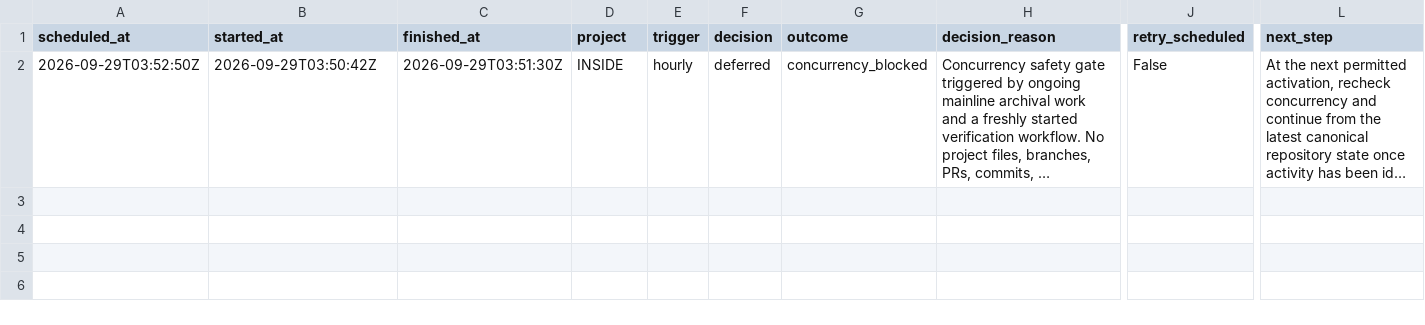
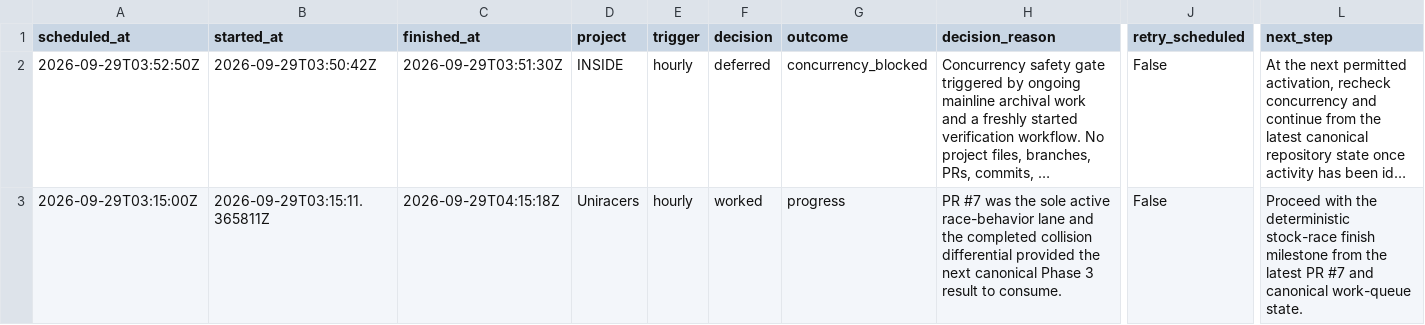
Before and after one commit to GBIDEVELOPMENT/general-purpose, a CSV file: reports/automation-runs.csv, drawn as a sheet; only a part is shown, gaps mark what is left out; long unchanged cells end in …; rows hold the shown columns only; the diff names each change by its address in the sheet, - before the commit and + after, or states it on an @@ line.

```diff
--- a/reports/automation-runs.csv
+++ b/reports/automation-runs.csv
+row 3: 2026-09-29T03:15:00Z | 2026-09-29T03:15:11.365811Z | 2026-09-29T04:15:18Z | Uniracers | hourly | worked | progress | PR #7 was the sole active race-behavior lane and the completed collision differential provided the next canonical Phase 3 result to consume. | False | Proceed with the deterministic stock-race finish milestone from the latest PR #7 and canonical work-queue state.
```
Also changed, not shown: 1 other file.
